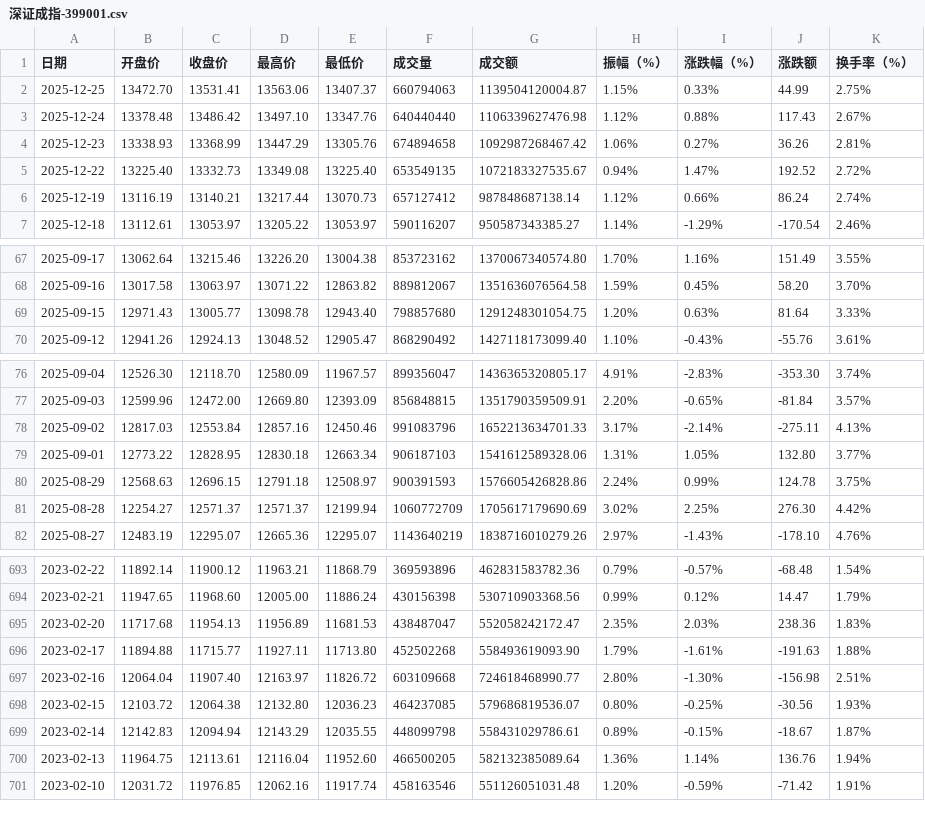
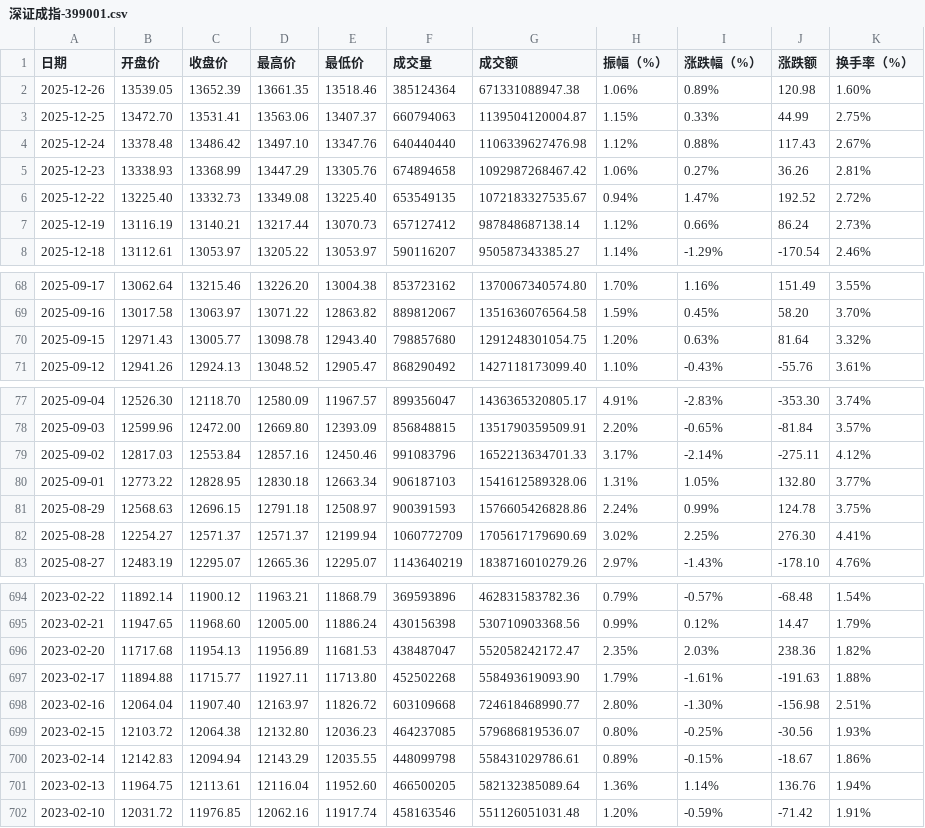
Before and after one commit to cmdSTARMO/market_repo, a CSV file: market_data/深证成指-399001.csv, drawn as a sheet; only a part is shown, gaps mark what is left out; the diff covers the shown part only.

```diff
--- a/market_data/深证成指-399001.csv
+++ b/market_data/深证成指-399001.csv
@@ -1,2 +1,3 @@
 日期,开盘价,收盘价,最高价,最低价,成交量,成交额,振幅（%）,涨跌幅（%）,涨跌额,换手率（%）
+2025-12-26,13539.05,13652.39,13661.35,13518.46,385124364,671331088947.38,1.06%,0.89%,120.98,1.60%
 2025-12-25,13472.70,13531.41,13563.06,13407.37,660794063,1139504120004.87,1.15%,0.33%,44.99,2.75%
@@ -5,3 +6,3 @@
 2025-12-22,13225.40,13332.73,13349.08,13225.40,653549135,1072183327535.67,0.94%,1.47%,192.52,2.72%
-2025-12-19,13116.19,13140.21,13217.44,13070.73,657127412,987848687138.14,1.12%,0.66%,86.24,2.74%
+2025-12-19,13116.19,13140.21,13217.44,13070.73,657127412,987848687138.14,1.12%,0.66%,86.24,2.73%
 2025-12-18,13112.61,13053.97,13205.22,13053.97,590116207,950587343385.27,1.14%,-1.29%,-170.54,2.46%
@@ -68,3 +69,3 @@
 2025-09-16,13017.58,13063.97,13071.22,12863.82,889812067,1351636076564.58,1.59%,0.45%,58.20,3.70%
-2025-09-15,12971.43,13005.77,13098.78,12943.40,798857680,1291248301054.75,1.20%,0.63%,81.64,3.33%
+2025-09-15,12971.43,13005.77,13098.78,12943.40,798857680,1291248301054.75,1.20%,0.63%,81.64,3.32%
 2025-09-12,12941.26,12924.13,13048.52,12905.47,868290492,1427118173099.40,1.10%,-0.43%,-55.76,3.61%
@@ -77,6 +78,6 @@
 2025-09-03,12599.96,12472.00,12669.80,12393.09,856848815,1351790359509.91,2.20%,-0.65%,-81.84,3.57%
-2025-09-02,12817.03,12553.84,12857.16,12450.46,991083796,1652213634701.33,3.17%,-2.14%,-275.11,4.13%
+2025-09-02,12817.03,12553.84,12857.16,12450.46,991083796,1652213634701.33,3.17%,-2.14%,-275.11,4.12%
 2025-09-01,12773.22,12828.95,12830.18,12663.34,906187103,1541612589328.06,1.31%,1.05%,132.80,3.77%
 2025-08-29,12568.63,12696.15,12791.18,12508.97,900391593,1576605426828.86,2.24%,0.99%,124.78,3.75%
-2025-08-28,12254.27,12571.37,12571.37,12199.94,1060772709,1705617179690.69,3.02%,2.25%,276.30,4.42%
+2025-08-28,12254.27,12571.37,12571.37,12199.94,1060772709,1705617179690.69,3.02%,2.25%,276.30,4.41%
 2025-08-27,12483.19,12295.07,12665.36,12295.07,1143640219,1838716010279.26,2.97%,-1.43%,-178.10,4.76%
@@ -694,3 +695,3 @@
 2023-02-21,11947.65,11968.60,12005.00,11886.24,430156398,530710903368.56,0.99%,0.12%,14.47,1.79%
-2023-02-20,11717.68,11954.13,11956.89,11681.53,438487047,552058242172.47,2.35%,2.03%,238.36,1.83%
+2023-02-20,11717.68,11954.13,11956.89,11681.53,438487047,552058242172.47,2.35%,2.03%,238.36,1.82%
 2023-02-17,11894.88,11715.77,11927.11,11713.80,452502268,558493619093.90,1.79%,-1.61%,-191.63,1.88%
@@ -698,3 +699,3 @@
 2023-02-15,12103.72,12064.38,12132.80,12036.23,464237085,579686819536.07,0.80%,-0.25%,-30.56,1.93%
-2023-02-14,12142.83,12094.94,12143.29,12035.55,448099798,558431029786.61,0.89%,-0.15%,-18.67,1.87%
+2023-02-14,12142.83,12094.94,12143.29,12035.55,448099798,558431029786.61,0.89%,-0.15%,-18.67,1.86%
 2023-02-13,11964.75,12113.61,12116.04,11952.60,466500205,582132385089.64,1.36%,1.14%,136.76,1.94%
```
Also changed, not shown: 32 edited cells elsewhere in this file, market_data/上证指数-000001.csv, market_data/富时AIM全股-AXX.csv, 18 other files.
